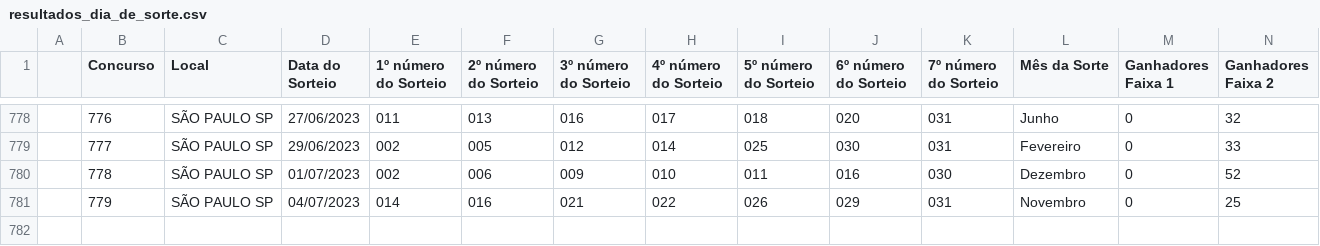
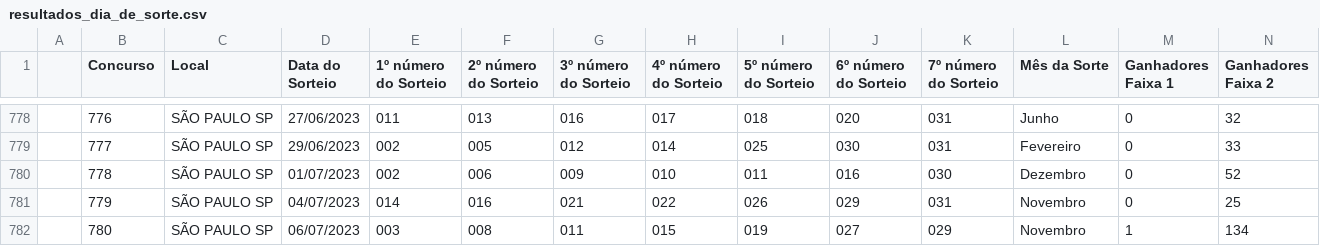
Before and after one commit to aliastec/loterias-caixa-resultados, a CSV file: resultados_dia_de_sorte.csv, drawn as a sheet; only a part is shown, gaps mark what is left out; rows hold the shown columns only; the diff names each change by its address in the sheet, - before the commit and + after, or states it on an @@ line.

```diff
--- a/resultados_dia_de_sorte.csv
+++ b/resultados_dia_de_sorte.csv
+row 782:  | 780 | SÃO PAULO SP | 06/07/2023 | 003 | 008 | 011 | 015 | 019 | 027 | 029 | Novembro | 1 | 134
```
Also changed, not shown: resultados_dupla_sena.csv, resultados_lotofaci.csv, 3 other files.
